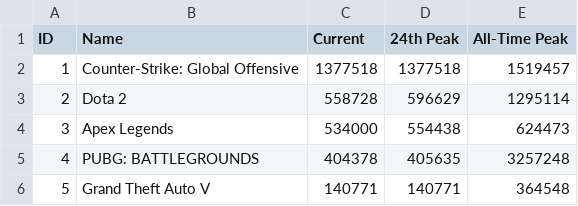
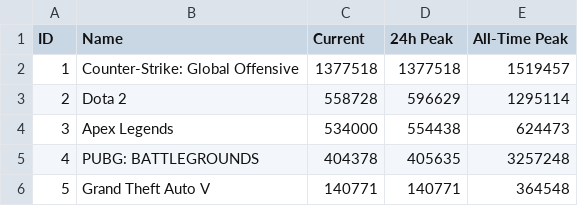
Before and after one commit to Yvoussure/projet-4TT-2025, a CSV file: Projet/steamdb.csv, drawn as a sheet; only a part is shown.

Commit message:
ajout de code avec menu pour projet

```diff
--- a/Projet/steamdb.csv
+++ b/Projet/steamdb.csv
@@ -1,2 +1,2 @@
-ID,Name,Current,24th Peak,All-Time Peak
+ID,Name,Current,24h Peak,All-Time Peak
 1,Counter-Strike: Global Offensive,1377518,1377518,1519457
```
Also changed, not shown: 1 other file.
